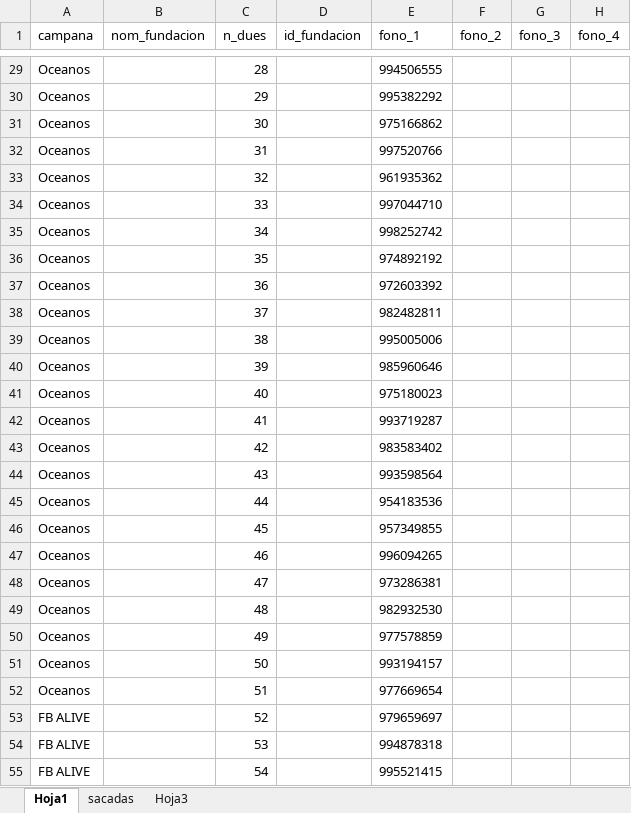
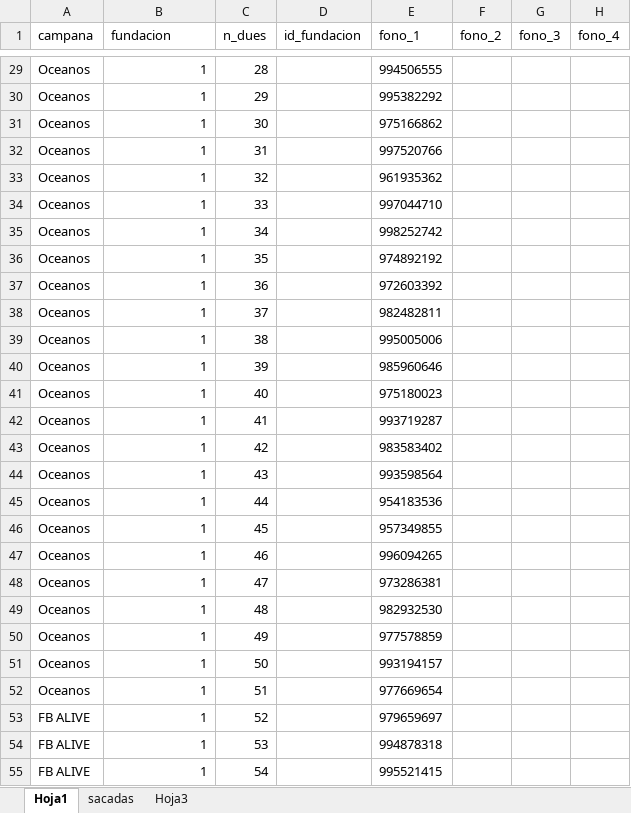
Before and after one commit to alexisMoragaa-zz/Jesus, an Excel workbook: storage/archivos/Ballenas 3 Mix 2016 limpia.xlsx, sheet Hoja1, drawn as a sheet; only a part is shown, gaps mark what is left out; values as stored, in another font and other column widths than the file's, no borders; the diff covers the shown part only; the diff names each change by its address in the sheet, - before the commit and + after, or states it on an @@ line.

```diff
--- a/storage/archivos/Ballenas 3 Mix 2016 limpia.xlsx (sheet Hoja1)
+++ b/storage/archivos/Ballenas 3 Mix 2016 limpia.xlsx (sheet Hoja1)
-B1: nom_fundacion
+B1: fundacion
-B29:B55 (fundacion): (empty)
+B29:B55 (fundacion): 1
```
Also changed, not shown: 273 edited cells elsewhere in this sheet, 39 other files.
